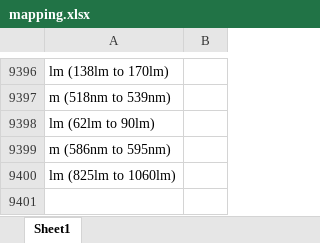
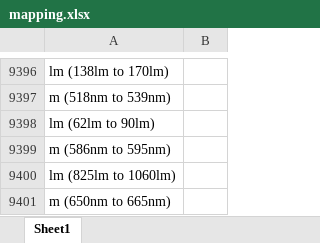
Before and after one commit to Hima9791/map, an Excel workbook: mapping.xlsx, sheet Sheet1, drawn as a sheet; only a part is shown, gaps mark what is left out; values as stored, in another font and other column widths than the file's, no borders; the diff names each change by its address in the sheet, - before the commit and + after, or states it on an @@ line.

Commit message:
Update mapping file via Streamlit app

```diff
--- a/mapping.xlsx (sheet Sheet1)
+++ b/mapping.xlsx (sheet Sheet1)
+row 9401: m (650nm to 665nm)
```
